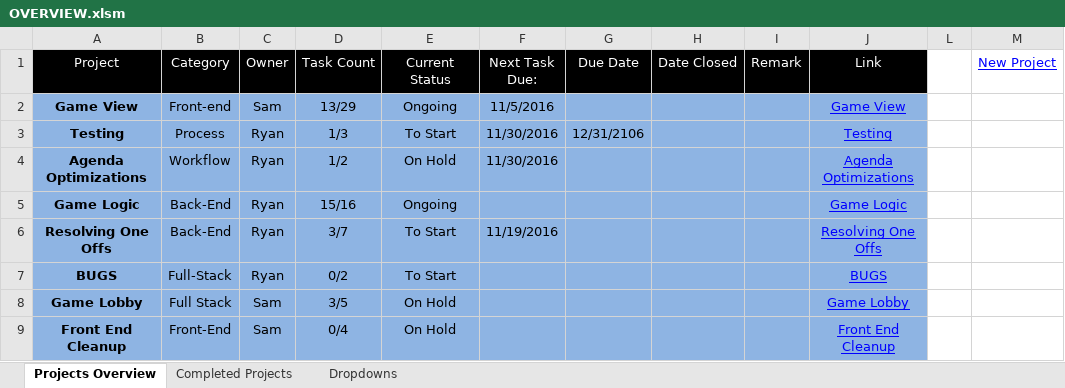
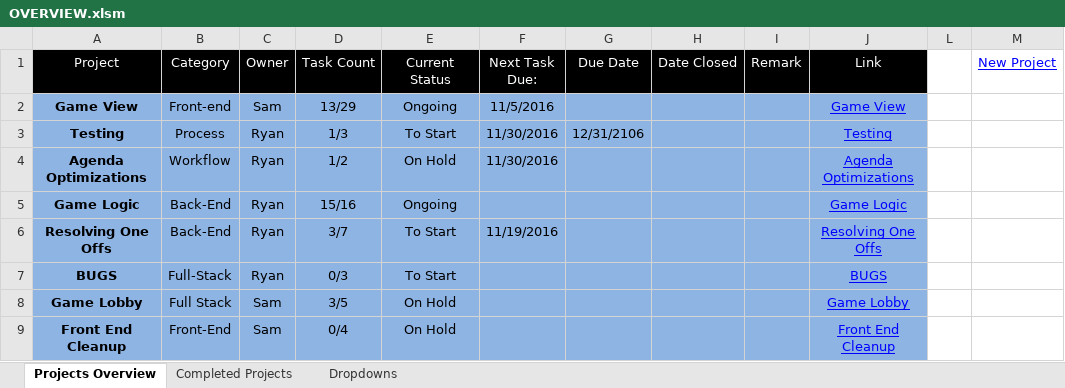
Before and after one commit to cuttle-cards/cuttle, an Excel workbook: Cuttle Agenda/OVERVIEW.xlsm, sheet Projects Overview, drawn as a sheet; values as stored, in another font and other column widths than the file's, no borders; charts and pictures and conditional formats not drawn; the diff names each change by its address in the sheet, - before the commit and + after, or states it on an @@ line.

Commit message:
Updated game log with entries

```diff
--- a/Cuttle Agenda/OVERVIEW.xlsm (sheet Projects Overview)
+++ b/Cuttle Agenda/OVERVIEW.xlsm (sheet Projects Overview)
-D7 (Task Count): 0/2
+D7 (Task Count): 0/3
```
Also changed, not shown: charts or pictures, Cuttle Agenda/BUGS.xlsm, Cuttle Agenda/Game View.xlsm, 1 other file.
